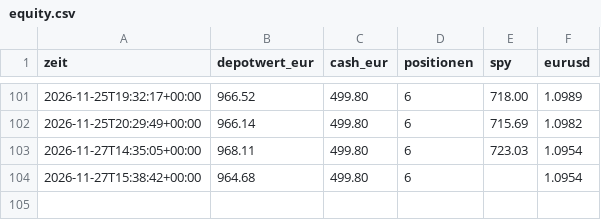
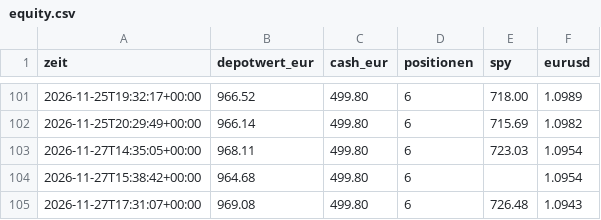
Before and after one commit to tomschmidt872/trader-bot, a CSV file: docs/data/equity.csv, drawn as a sheet; only a part is shown, gaps mark what is left out; the diff names each change by its address in the sheet, - before the commit and + after, or states it on an @@ line.

```diff
--- a/docs/data/equity.csv
+++ b/docs/data/equity.csv
+row 105: 2026-11-27T17:31:07+00:00 | 969.08 | 499.80 | 6 | 726.48 | 1.0943
```
Also changed, not shown: docs/data/event/equity.csv, trader/sim/equity.csv, 13 other files.
